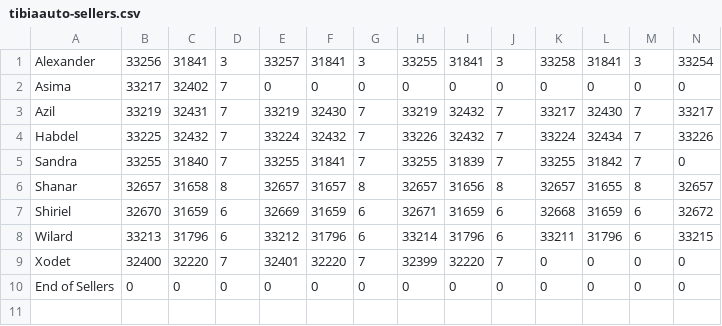
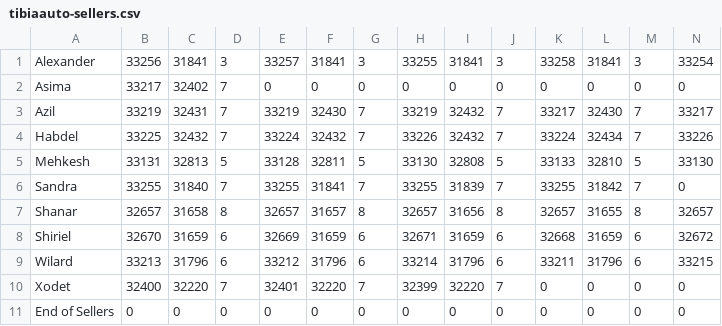
Before and after one commit to Wisling/tibiaauto, a CSV file: mods/tibiaauto-sellers.csv, drawn as a sheet; only a part is shown; rows hold the shown columns only; the diff names each change by its address in the sheet, - before the commit and + after, or states it on an @@ line.

```diff
--- a/mods/tibiaauto-sellers.csv
+++ b/mods/tibiaauto-sellers.csv
+row 5: Mehkesh | 33131 | 32813 | 5 | 33128 | 32811 | 5 | 33130 | 32808 | 5 | 33133 | 32810 | 5 | 33130
```
Also changed, not shown: 18 other files.
